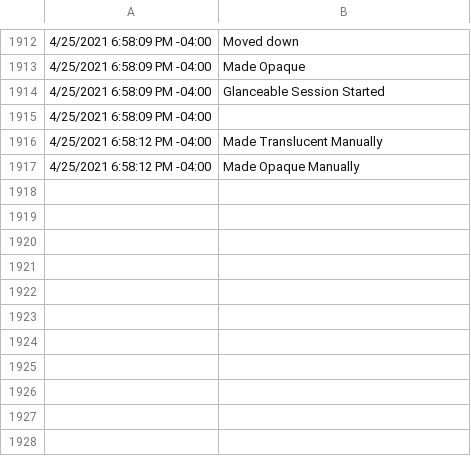
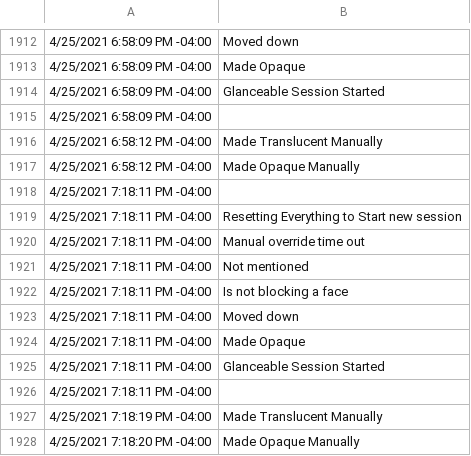
Before and after one commit to ShGoldfish/FaceDetectionOnHoloLens2, a CSV file: Email.csv, drawn as a sheet; only a part is shown, gaps mark what is left out; the diff names each change by its address in the sheet, - before the commit and + after, or states it on an @@ line.

```diff
--- a/Email.csv
+++ b/Email.csv
+row 1918: 4/25/2021 7:18:11 PM -04:00
+row 1919: 4/25/2021 7:18:11 PM -04:00 | Resetting Everything to Start new session
+row 1920: 4/25/2021 7:18:11 PM -04:00 | Manual override time out
+row 1921: 4/25/2021 7:18:11 PM -04:00 | Not mentioned
+row 1922: 4/25/2021 7:18:11 PM -04:00 | Is not blocking a face
+row 1923: 4/25/2021 7:18:11 PM -04:00 | Moved down
+row 1924: 4/25/2021 7:18:11 PM -04:00 | Made Opaque
+row 1925: 4/25/2021 7:18:11 PM -04:00 | Glanceable Session Started
+row 1926: 4/25/2021 7:18:11 PM -04:00
+row 1927: 4/25/2021 7:18:19 PM -04:00 | Made Translucent Manually
+row 1928: 4/25/2021 7:18:20 PM -04:00 | Made Opaque Manually
```
Also changed, not shown: Fitbit.csv, Weather.csv, 2 other files.
